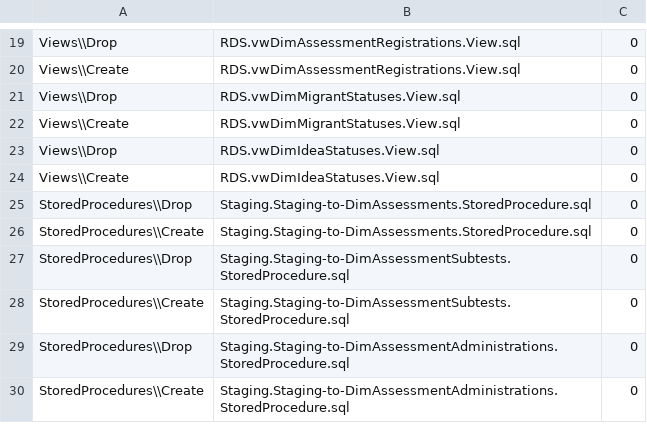
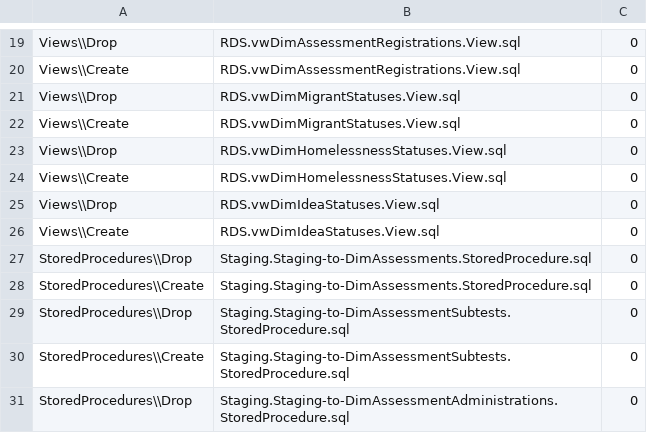
Before and after one commit to CEDS-Collaborative-Exchange/Generate, a CSV file: generate.database/VersionUpdates/11.1_prerelease/VersionScripts.csv, drawn as a sheet; only a part is shown, gaps mark what is left out; the shorter side is filled out with more unchanged rows; the diff names each change by its address in the sheet, - before the commit and + after, or states it on an @@ line.

Commit message:
forgot to add Homeless view to version scripts

```diff
--- a/generate.database/VersionUpdates/11.1_prerelease/VersionScripts.csv
+++ b/generate.database/VersionUpdates/11.1_prerelease/VersionScripts.csv
+row 23: Views\\Drop | RDS.vwDimHomelessnessStatuses.View.sql | 0
+row 24: Views\\Create | RDS.vwDimHomelessnessStatuses.View.sql | 0
```
